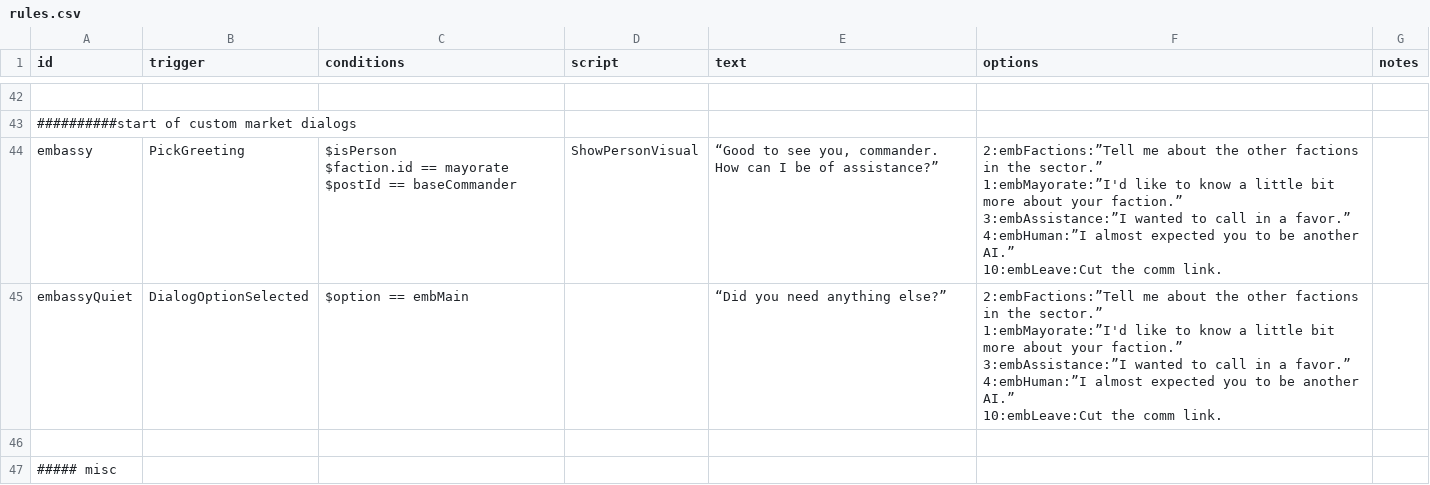
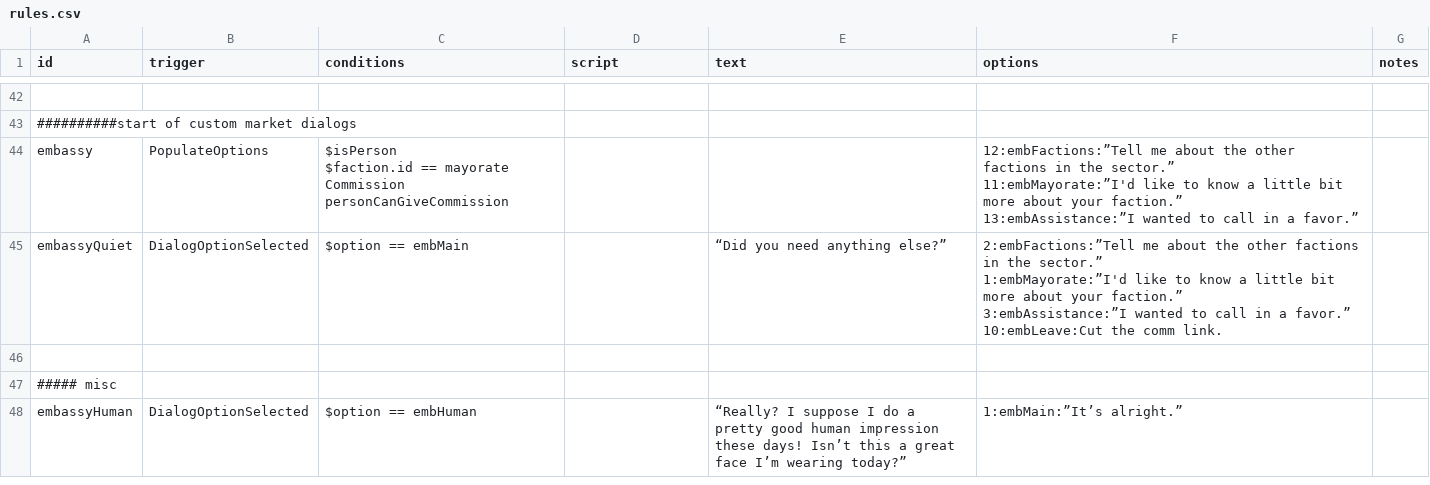
Before and after one commit to jstaf/mayorate, a CSV file: data/campaign/rules.csv, drawn as a sheet; only a part is shown, gaps mark what is left out; the shorter side is filled out with more unchanged rows; ↵ is a line break in a cell; the diff names each change by its address in the sheet, - before the commit and + after, or states it on an @@ line.

Commit message:
flavor text options now offered by any officials capable of giving commission

```diff
--- a/data/campaign/rules.csv
+++ b/data/campaign/rules.csv
-B44 (trigger): PickGreeting
+B44 (trigger): PopulateOptions
-C44 (conditions): …== mayorate ↵ $postId == baseCommander
+C44 (conditions): …== mayorate ↵ Commission personCanGiveCommission
-D44 (script): ShowPersonVisual
+D44 (script): (empty)
-E44 (text): “Good to see you, commander. How can I be of assistance?”
+E44 (text): (empty)
-F44 (options): 2:embFactions:”Tell me about the other factions in the sector.” ↵ 1:embMayorate:”I'd like to know a little bit more about your faction.” ↵ 3:embAssistance:”I wanted to call in a favor.” ↵ 4:embHuman:”I almost expected you to be another AI.” ↵ 10:embLeave:Cut the comm link.
+F44 (options): 12:embFactions:”Tell me about the other factions in the sector.” ↵ 11:embMayorate:”I'd like to know a little bit more about your faction.” ↵ 13:embAssistance:”I wanted to call in a favor.”
-F45 (options): …a favor.” ↵ 4:embHuman:”I almost expected you to be another AI.” ↵ 10:embLeave:Cut the…
+F45 (options): …a favor.” ↵ 10:embLeave:Cut the…
```
Also changed, not shown: 1 other file.
